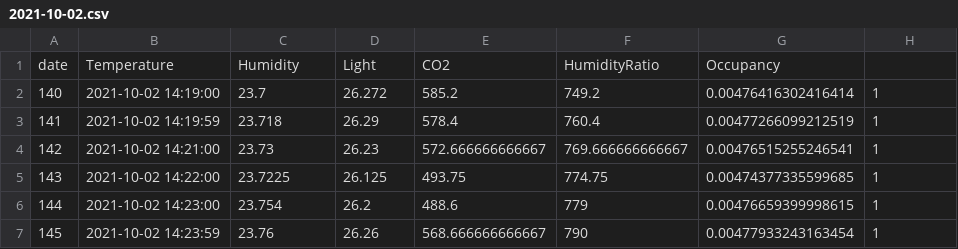
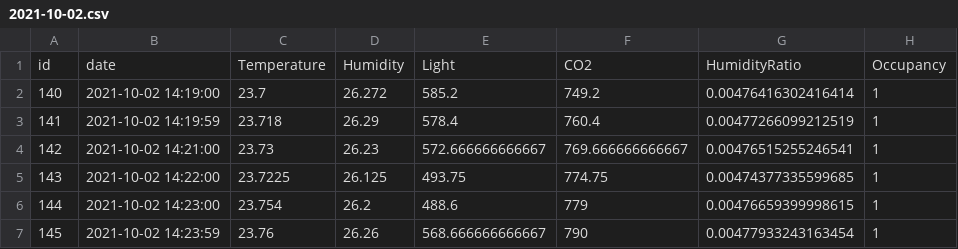
Before and after one commit to ahadjidj/csv, a CSV file: timeseries/2021-10-02.csv, drawn as a sheet; only a part is shown.

Commit message:
Update 2021-10-02.csv

```diff
--- a/timeseries/2021-10-02.csv
+++ b/timeseries/2021-10-02.csv
@@ -1,2 +1,2 @@
-"date","Temperature","Humidity","Light","CO2","HumidityRatio","Occupancy"
+"id","date","Temperature","Humidity","Light","CO2","HumidityRatio","Occupancy"
 "140","2021-10-02 14:19:00",23.7,26.272,585.2,749.2,0.00476416302416414,1
```
